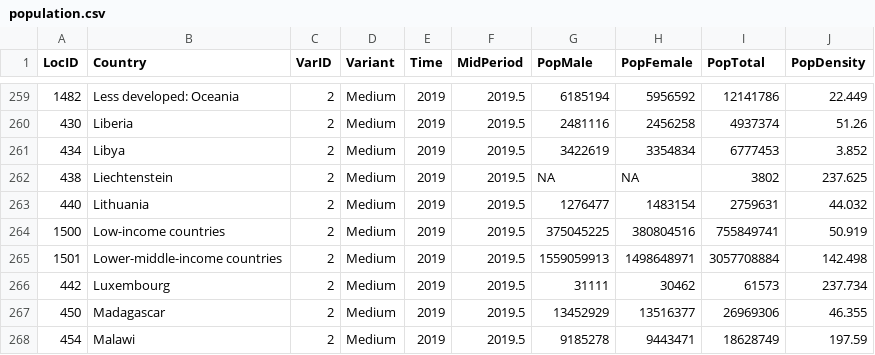
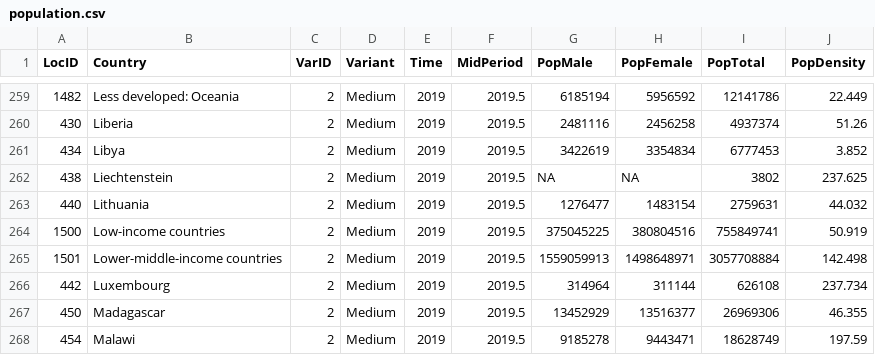
Before and after one commit to SergioJuanes/coviddataspain, a CSV file: population.csv, drawn as a sheet; only a part is shown, gaps mark what is left out.

Commit message:
Update population.csv

```diff
--- a/population.csv
+++ b/population.csv
@@ -265,3 +265,3 @@ LocID,Country,VarID,Variant,Time,MidPeriod,PopMale,PopFemale,PopTotal,PopDensity
 1501,Lower-middle-income countries,2,Medium,2019,2019.5,1559059913,1498648971,3057708884,142.498
-442,Luxembourg,2,Medium,2019,2019.5,31111,30462,61573,237.734
+442,Luxembourg,2,Medium,2019,2019.5,314964,311144,626108,237.734
 450,Madagascar,2,Medium,2019,2019.5,13452929,13516377,26969306,46.355
```
